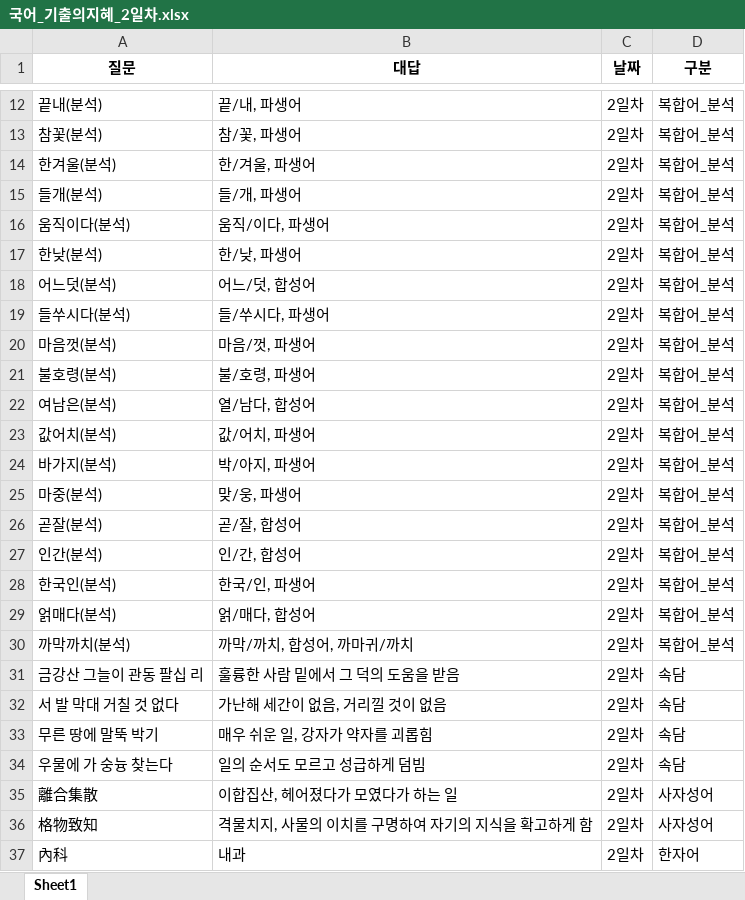
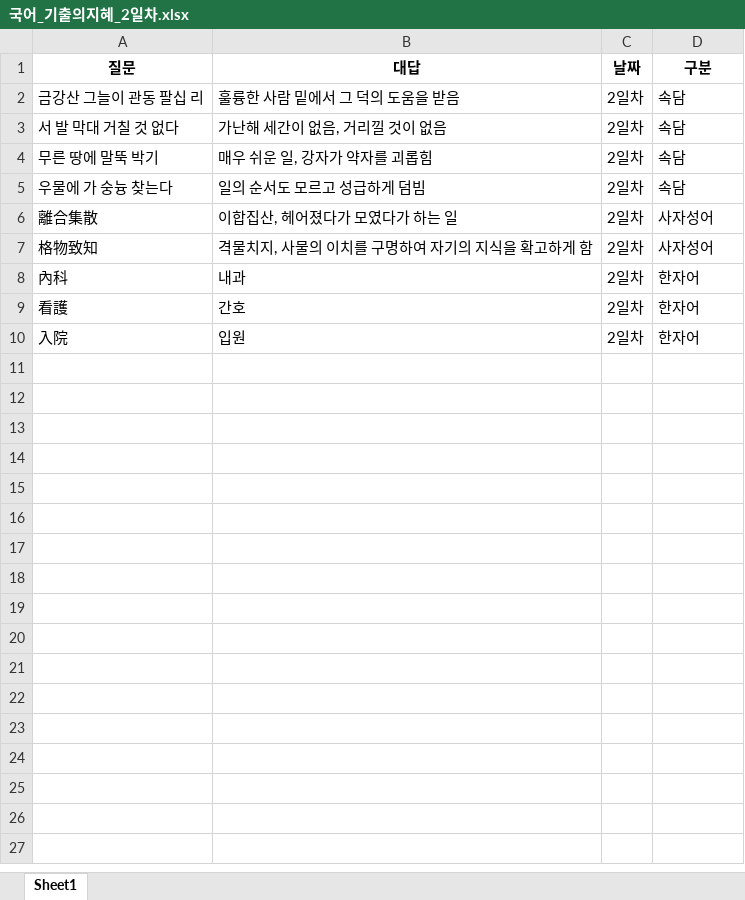
Before and after one commit to Choisignal/Private-Quizlet, an Excel workbook: 학습자료/단답형/국어_기출의지혜_2일차.xlsx, sheet Sheet1, drawn as a sheet; only a part is shown, gaps mark what is left out; the shorter side is filled out with more unchanged rows; values as stored, in another font and other column widths than the file's, no borders; the diff covers the shown part only; the diff names each change by its address in the sheet, - before the commit and + after, or states it on an @@ line.

```diff
--- a/학습자료/단답형/국어_기출의지혜_2일차.xlsx (sheet Sheet1)
+++ b/학습자료/단답형/국어_기출의지혜_2일차.xlsx (sheet Sheet1)
-row 12: 끝내(분석) | 끝/내, 파생어 | 2일차 | 복합어_분석
-row 13: 참꽃(분석) | 참/꽃, 파생어 | 2일차 | 복합어_분석
-row 14: 한겨울(분석) | 한/겨울, 파생어 | 2일차 | 복합어_분석
-row 15: 들개(분석) | 들/개, 파생어 | 2일차 | 복합어_분석
-row 16: 움직이다(분석) | 움직/이다, 파생어 | 2일차 | 복합어_분석
-row 17: 한낮(분석) | 한/낮, 파생어 | 2일차 | 복합어_분석
-row 18: 어느덧(분석) | 어느/덧, 합성어 | 2일차 | 복합어_분석
-row 19: 들쑤시다(분석) | 들/쑤시다, 파생어 | 2일차 | 복합어_분석
-row 20: 마음껏(분석) | 마음/껏, 파생어 | 2일차 | 복합어_분석
-row 21: 불호령(분석) | 불/호령, 파생어 | 2일차 | 복합어_분석
-row 22: 여남은(분석) | 열/남다, 합성어 | 2일차 | 복합어_분석
-row 23: 값어치(분석) | 값/어치, 파생어 | 2일차 | 복합어_분석
-row 24: 바가지(분석) | 박/아지, 파생어 | 2일차 | 복합어_분석
-row 25: 마중(분석) | 맞/웅, 파생어 | 2일차 | 복합어_분석
-row 26: 곧잘(분석) | 곧/잘, 합성어 | 2일차 | 복합어_분석
-row 27: 인간(분석) | 인/간, 합성어 | 2일차 | 복합어_분석
-row 28: 한국인(분석) | 한국/인, 파생어 | 2일차 | 복합어_분석
-row 29: 얽매다(분석) | 얽/매다, 합성어 | 2일차 | 복합어_분석
-row 30: 까막까치(분석) | 까막/까치, 합성어, 까마귀/까치 | 2일차 | 복합어_분석
```
Also changed, not shown: 10 removed rows elsewhere in this sheet, 학습자료/단답형/객관식_국어_기출의지혜_사자성어.xlsx, 학습자료/단답형/국어_기출의지혜.xlsx, 20 other files.
